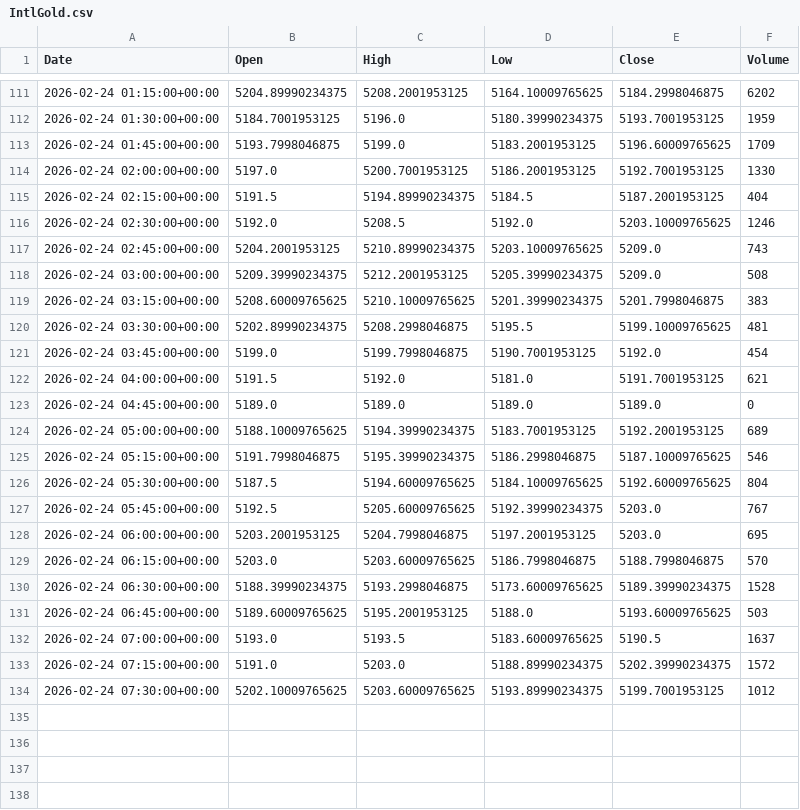
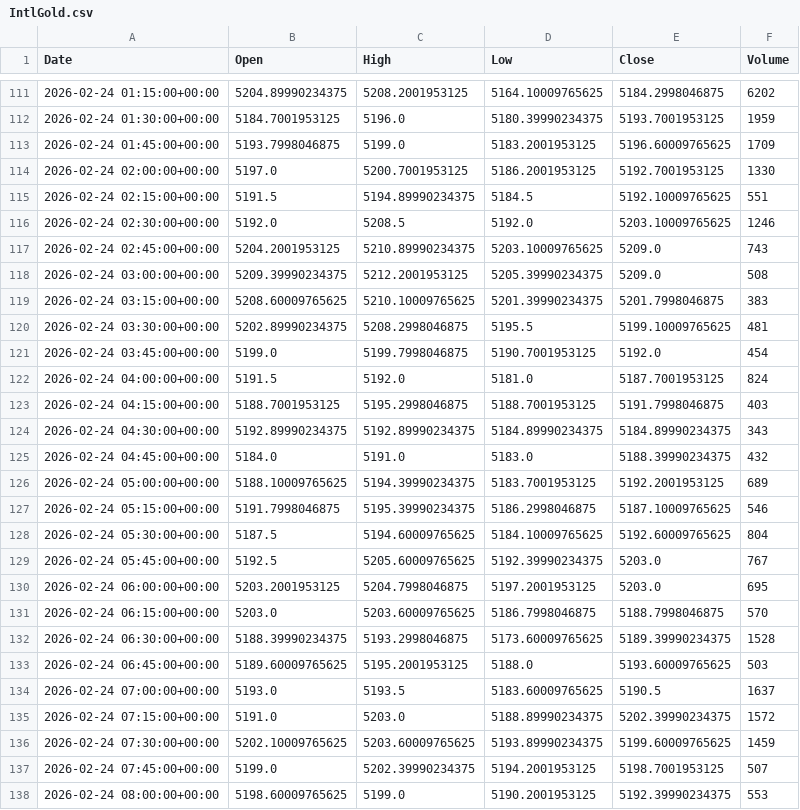
Before and after one commit to ericsutw/basic, a CSV file: data/currency/IntlGold.csv, drawn as a sheet; only a part is shown, gaps mark what is left out.

```diff
--- a/data/currency/IntlGold.csv
+++ b/data/currency/IntlGold.csv
@@ -114,3 +114,3 @@
 2026-02-24 02:00:00+00:00,5197.0,5200.7001953125,5186.2001953125,5192.7001953125,1330
-2026-02-24 02:15:00+00:00,5191.5,5194.89990234375,5184.5,5187.2001953125,404
+2026-02-24 02:15:00+00:00,5191.5,5194.89990234375,5184.5,5192.10009765625,551
 2026-02-24 02:30:00+00:00,5192.0,5208.5,5192.0,5203.10009765625,1246
@@ -121,4 +121,6 @@
 2026-02-24 03:45:00+00:00,5199.0,5199.7998046875,5190.7001953125,5192.0,454
-2026-02-24 04:00:00+00:00,5191.5,5192.0,5181.0,5191.7001953125,621
-2026-02-24 04:45:00+00:00,5189.0,5189.0,5189.0,5189.0,0
+2026-02-24 04:00:00+00:00,5191.5,5192.0,5181.0,5187.7001953125,824
+2026-02-24 04:15:00+00:00,5188.7001953125,5195.2998046875,5188.7001953125,5191.7998046875,403
+2026-02-24 04:30:00+00:00,5192.89990234375,5192.89990234375,5184.89990234375,5184.89990234375,343
+2026-02-24 04:45:00+00:00,5184.0,5191.0,5183.0,5188.39990234375,432
 2026-02-24 05:00:00+00:00,5188.10009765625,5194.39990234375,5183.7001953125,5192.2001953125,689
@@ -133,2 +135,4 @@
 2026-02-24 07:15:00+00:00,5191.0,5203.0,5188.89990234375,5202.39990234375,1572
-2026-02-24 07:30:00+00:00,5202.10009765625,5203.60009765625,5193.89990234375,5199.7001953125,1012
+2026-02-24 07:30:00+00:00,5202.10009765625,5203.60009765625,5193.89990234375,5199.60009765625,1459
+2026-02-24 07:45:00+00:00,5199.0,5202.39990234375,5194.2001953125,5198.7001953125,507
+2026-02-24 08:00:00+00:00,5198.60009765625,5199.0,5190.2001953125,5192.39990234375,553
```
Also changed, not shown: data/currency/BTC.csv, data/currency/USDTWD.csv, 1 other file.
